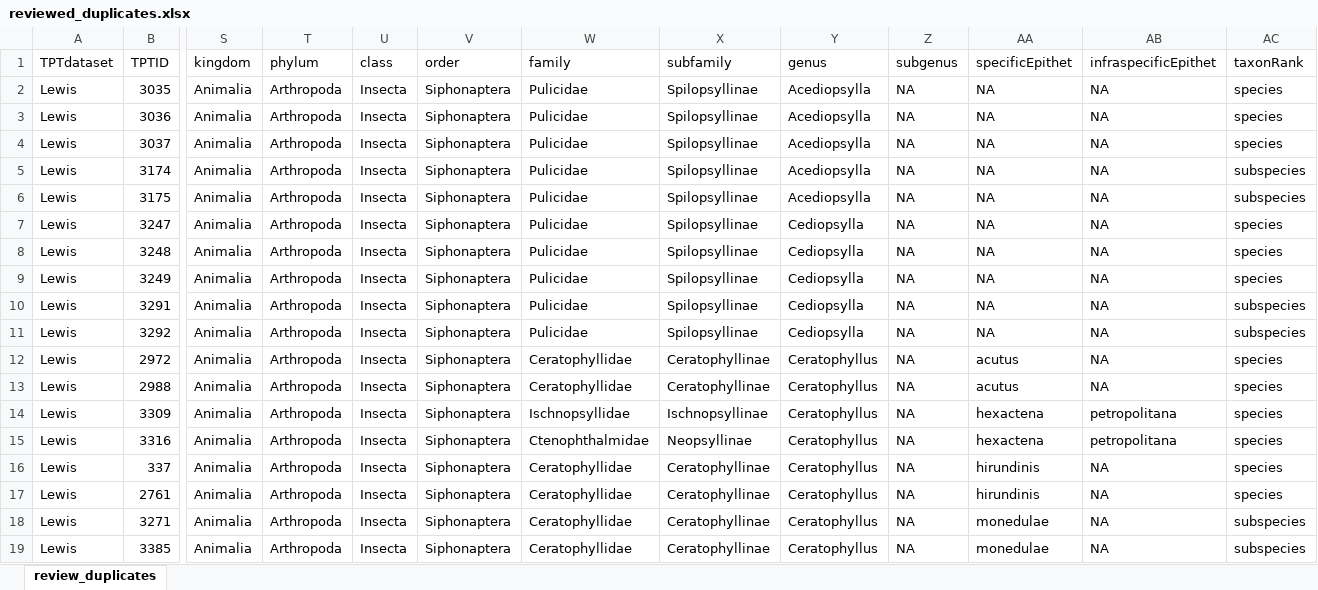
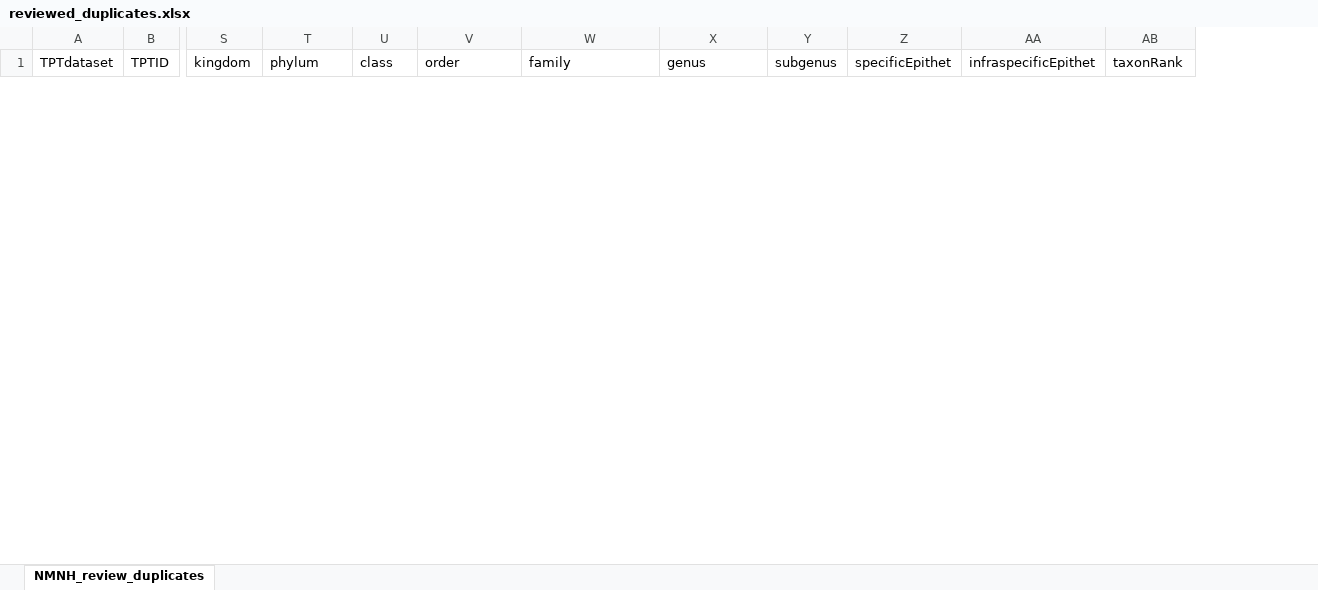
Before and after one commit to Jegelewicz/tpt-siphonaptera, an Excel workbook: input/reviewed_duplicates.xlsx, sheet NMNH_review_duplicates, drawn as a sheet; only a part is shown, gaps mark what is left out; values as stored, in another font and other column widths than the file's, no borders; removed rows and columns are numbered as before the commit, all else as after; rows hold the shown columns only; the diff covers the shown part only; the diff names each change by its address in the sheet, - before the commit and + after, or states it on an @@ line.

```diff
--- a/input/reviewed_duplicates.xlsx (sheet NMNH_review_duplicates)
+++ b/input/reviewed_duplicates.xlsx (sheet NMNH_review_duplicates)
-sheet tab: review_duplicates
+sheet tab: NMNH_review_duplicates
-column X (subfamily), empty
-row 2: Lewis | 3035 | Animalia | Arthropoda | Insecta | Siphonaptera | Pulicidae | Spilopsyllinae | Acediopsylla | NA | NA | NA | species
-row 3: Lewis | 3036 | Animalia | Arthropoda | Insecta | Siphonaptera | Pulicidae | Spilopsyllinae | Acediopsylla | NA | NA | NA | species
-row 4: Lewis | 3037 | Animalia | Arthropoda | Insecta | Siphonaptera | Pulicidae | Spilopsyllinae | Acediopsylla | NA | NA | NA | species
-row 5: Lewis | 3174 | Animalia | Arthropoda | Insecta | Siphonaptera | Pulicidae | Spilopsyllinae | Acediopsylla | NA | NA | NA | subspecies
-row 6: Lewis | 3175 | Animalia | Arthropoda | Insecta | Siphonaptera | Pulicidae | Spilopsyllinae | Acediopsylla | NA | NA | NA | subspecies
-row 7: Lewis | 3247 | Animalia | Arthropoda | Insecta | Siphonaptera | Pulicidae | Spilopsyllinae | Cediopsylla | NA | NA | NA | species
-row 8: Lewis | 3248 | Animalia | Arthropoda | Insecta | Siphonaptera | Pulicidae | Spilopsyllinae | Cediopsylla | NA | NA | NA | species
-row 9: Lewis | 3249 | Animalia | Arthropoda | Insecta | Siphonaptera | Pulicidae | Spilopsyllinae | Cediopsylla | NA | NA | NA | species
-row 10: Lewis | 3291 | Animalia | Arthropoda | Insecta | Siphonaptera | Pulicidae | Spilopsyllinae | Cediopsylla | NA | NA | NA | subspecies
-row 11: Lewis | 3292 | Animalia | Arthropoda | Insecta | Siphonaptera | Pulicidae | Spilopsyllinae | Cediopsylla | NA | NA | NA | subspecies
-row 12: Lewis | 2972 | Animalia | Arthropoda | Insecta | Siphonaptera | Ceratophyllidae | Ceratophyllinae | Ceratophyllus | NA | acutus | NA | species
-row 13: Lewis | 2988 | Animalia | Arthropoda | Insecta | Siphonaptera | Ceratophyllidae | Ceratophyllinae | Ceratophyllus | NA | acutus | NA | species
-row 14: Lewis | 3309 | Animalia | Arthropoda | Insecta | Siphonaptera | Ischnopsyllidae | Ischnopsyllinae | Ceratophyllus | NA | hexactena | petropolitana | species
-row 15: Lewis | 3316 | Animalia | Arthropoda | Insecta | Siphonaptera | Ctenophthalmidae | Neopsyllinae | Ceratophyllus | NA | hexactena | petropolitana | species
-row 16: Lewis | 337 | Animalia | Arthropoda | Insecta | Siphonaptera | Ceratophyllidae | Ceratophyllinae | Ceratophyllus | NA | hirundinis | NA | species
-row 17: Lewis | 2761 | Animalia | Arthropoda | Insecta | Siphonaptera | Ceratophyllidae | Ceratophyllinae | Ceratophyllus | NA | hirundinis | NA | species
-row 18: Lewis | 3271 | Animalia | Arthropoda | Insecta | Siphonaptera | Ceratophyllidae | Ceratophyllinae | Ceratophyllus | NA | monedulae | NA | subspecies
-row 19: Lewis | 3385 | Animalia | Arthropoda | Insecta | Siphonaptera | Ceratophyllidae | Ceratophyllinae | Ceratophyllus | NA | monedulae | NA | subspecies
```
Also changed, not shown: 7 added rows and 33 removed rows elsewhere in this sheet, input/reviewed_canonical.xlsx, input/reviewed_synonyms.xlsx, 25 other files.
